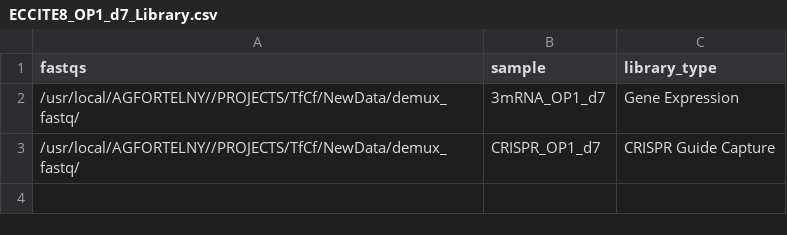
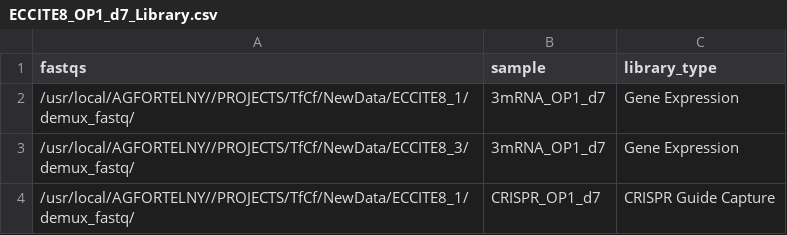
Before and after one commit to csbg/CultShift, a CSV file: metadata/ECCITE8_OP1_d7_Library.csv, drawn as a sheet.

```diff
--- a/metadata/ECCITE8_OP1_d7_Library.csv
+++ b/metadata/ECCITE8_OP1_d7_Library.csv
@@ -1,3 +1,4 @@
 fastqs,sample,library_type
-/usr/local/AGFORTELNY//PROJECTS/TfCf/NewData/demux_fastq/,3mRNA_OP1_d7,Gene Expression
-/usr/local/AGFORTELNY//PROJECTS/TfCf/NewData/demux_fastq/,CRISPR_OP1_d7,CRISPR Guide Capture
+/usr/local/AGFORTELNY//PROJECTS/TfCf/NewData/ECCITE8_1/demux_fastq/,3mRNA_OP1_d7,Gene Expression
+/usr/local/AGFORTELNY//PROJECTS/TfCf/NewData/ECCITE8_3/demux_fastq/,3mRNA_OP1_d7,Gene Expression
+/usr/local/AGFORTELNY//PROJECTS/TfCf/NewData/ECCITE8_1/demux_fastq/,CRISPR_OP1_d7,CRISPR Guide Capture
```
Also changed, not shown: metadata/ECCITE8_IRR_d14_Library.csv, metadata/ECCITE8_OP1_d9_Library.csv, 16 other files.
